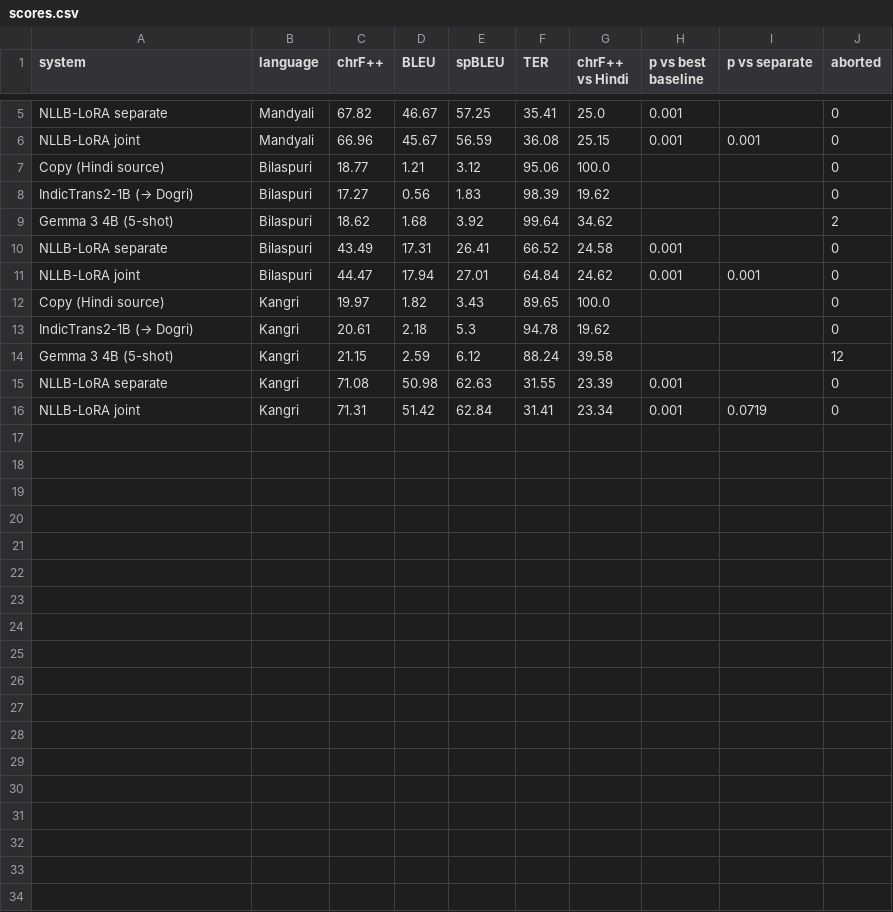
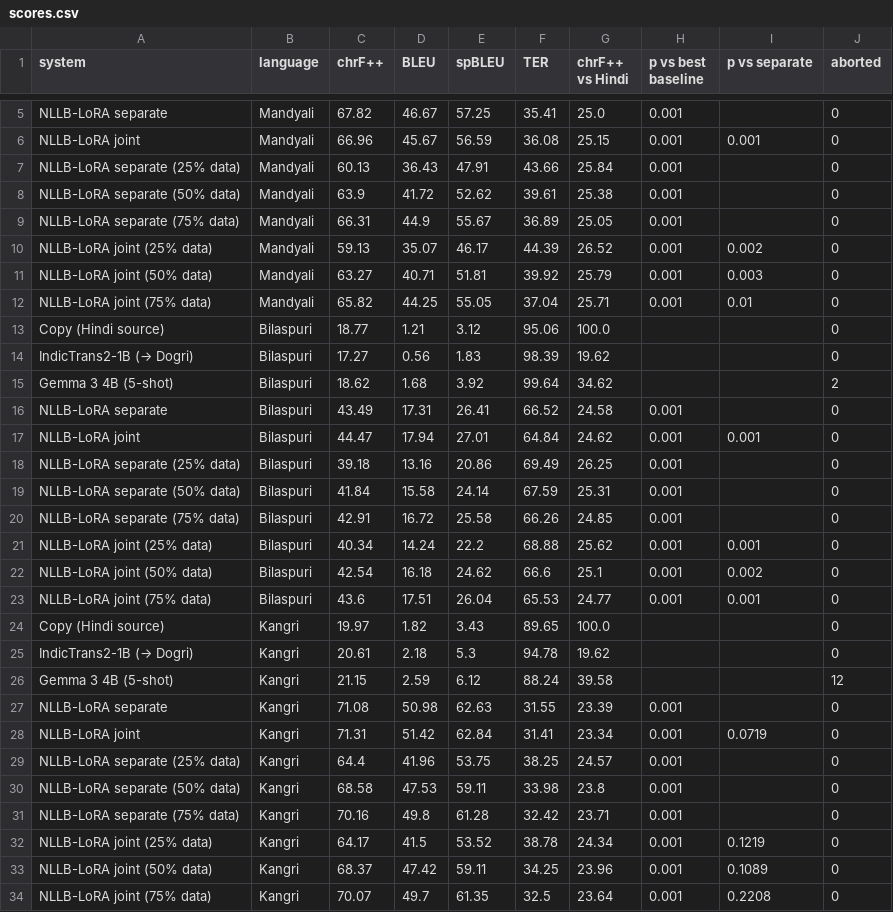
Before and after one commit to Sxham04/himachali-pahari-nlp, a CSV file: results/scores/scores.csv, drawn as a sheet; only a part is shown, gaps mark what is left out.

```diff
--- a/results/scores/scores.csv
+++ b/results/scores/scores.csv
@@ -6,2 +6,8 @@ NLLB-LoRA separate,Mandyali,67.82,46.67,57.25,35.41,25.0,0.001,,0
 NLLB-LoRA joint,Mandyali,66.96,45.67,56.59,36.08,25.15,0.001,0.001,0
+NLLB-LoRA separate (25% data),Mandyali,60.13,36.43,47.91,43.66,25.84,0.001,,0
+NLLB-LoRA separate (50% data),Mandyali,63.9,41.72,52.62,39.61,25.38,0.001,,0
+NLLB-LoRA separate (75% data),Mandyali,66.31,44.9,55.67,36.89,25.05,0.001,,0
+NLLB-LoRA joint (25% data),Mandyali,59.13,35.07,46.17,44.39,26.52,0.001,0.002,0
+NLLB-LoRA joint (50% data),Mandyali,63.27,40.71,51.81,39.92,25.79,0.001,0.003,0
+NLLB-LoRA joint (75% data),Mandyali,65.82,44.25,55.05,37.04,25.71,0.001,0.01,0
 Copy (Hindi source),Bilaspuri,18.77,1.21,3.12,95.06,100.0,,,0
@@ -11,2 +17,8 @@ NLLB-LoRA separate,Bilaspuri,43.49,17.31,26.41,66.52,24.58,0.001,,0
 NLLB-LoRA joint,Bilaspuri,44.47,17.94,27.01,64.84,24.62,0.001,0.001,0
+NLLB-LoRA separate (25% data),Bilaspuri,39.18,13.16,20.86,69.49,26.25,0.001,,0
+NLLB-LoRA separate (50% data),Bilaspuri,41.84,15.58,24.14,67.59,25.31,0.001,,0
+NLLB-LoRA separate (75% data),Bilaspuri,42.91,16.72,25.58,66.26,24.85,0.001,,0
+NLLB-LoRA joint (25% data),Bilaspuri,40.34,14.24,22.2,68.88,25.62,0.001,0.001,0
+NLLB-LoRA joint (50% data),Bilaspuri,42.54,16.18,24.62,66.6,25.1,0.001,0.002,0
+NLLB-LoRA joint (75% data),Bilaspuri,43.6,17.51,26.04,65.53,24.77,0.001,0.001,0
 Copy (Hindi source),Kangri,19.97,1.82,3.43,89.65,100.0,,,0
@@ -16 +28,7 @@ NLLB-LoRA separate,Kangri,71.08,50.98,62.63,31.55,23.39,0.001,,0
 NLLB-LoRA joint,Kangri,71.31,51.42,62.84,31.41,23.34,0.001,0.0719,0
+NLLB-LoRA separate (25% data),Kangri,64.4,41.96,53.75,38.25,24.57,0.001,,0
+NLLB-LoRA separate (50% data),Kangri,68.58,47.53,59.11,33.98,23.8,0.001,,0
+NLLB-LoRA separate (75% data),Kangri,70.16,49.8,61.28,32.42,23.71,0.001,,0
+NLLB-LoRA joint (25% data),Kangri,64.17,41.5,53.52,38.78,24.34,0.001,0.1219,0
+NLLB-LoRA joint (50% data),Kangri,68.37,47.42,59.11,34.25,23.96,0.001,0.1089,0
+NLLB-LoRA joint (75% data),Kangri,70.07,49.7,61.35,32.5,23.64,0.001,0.2208,0
```
Also changed, not shown: 42 other files.
